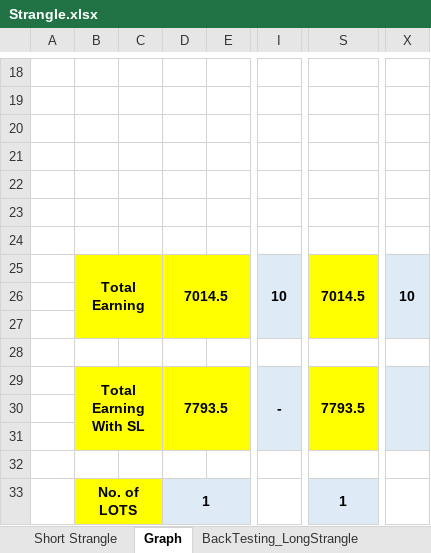
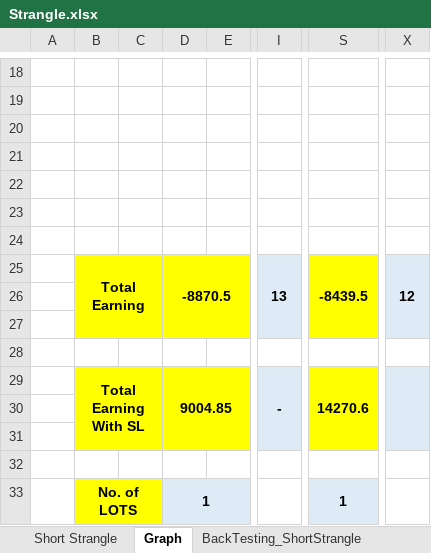
Before and after one commit to akashagrawal07/My_Learning, an Excel workbook: Option_Strategy/Neutral_Strategy/Strangle.xlsx, sheet Graph, drawn as a sheet; only a part is shown, gaps mark what is left out; values as stored, in another font and other column widths than the file's, no borders; charts and pictures and conditional formats not drawn; the diff names each change by its address in the sheet, - before the commit and + after, or states it on an @@ line.

```diff
--- a/Option_Strategy/Neutral_Strategy/Strangle.xlsx (sheet Graph)
+++ b/Option_Strategy/Neutral_Strategy/Strangle.xlsx (sheet Graph)
-sheet tab: BackTesting_LongStrangle
-D25: 7014.5
+D25: -8870.5
-I25: 10
+I25: 13
-S25: 7014.5
+S25: -8439.5
-X25: 10
+X25: 12
-D29: 7793.5
+D29: 9004.85
-S29: 7793.5
+S29: 14270.6
```
Also changed, not shown: sheet BackTesting_ShortStrangle, charts or pictures, Home_Loan/Book2.xlsx, Option_Strategy/Neutral_Strategy/Straddle.xlsx, 22 other files.
